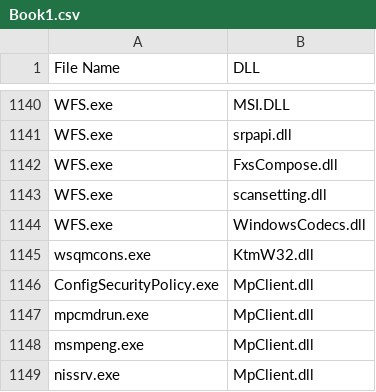
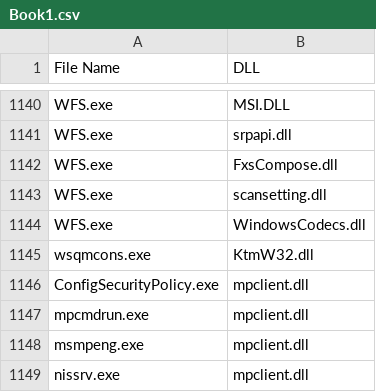
Before and after one commit to tarast17/sideLoads, a CSV file: Book1.csv, drawn as a sheet; only a part is shown, gaps mark what is left out.

Commit message:
Update Book1.csv

```diff
--- a/Book1.csv
+++ b/Book1.csv
@@ -1145,5 +1145,5 @@ WFS.exe,WindowsCodecs.dll
 wsqmcons.exe,KtmW32.dll
-ConfigSecurityPolicy.exe,MpClient.dll
-mpcmdrun.exe,MpClient.dll
-msmpeng.exe,MpClient.dll
-nissrv.exe,MpClient.dll
+ConfigSecurityPolicy.exe,mpclient.dll
+mpcmdrun.exe,mpclient.dll
+msmpeng.exe,mpclient.dll
+nissrv.exe,mpclient.dll
```
